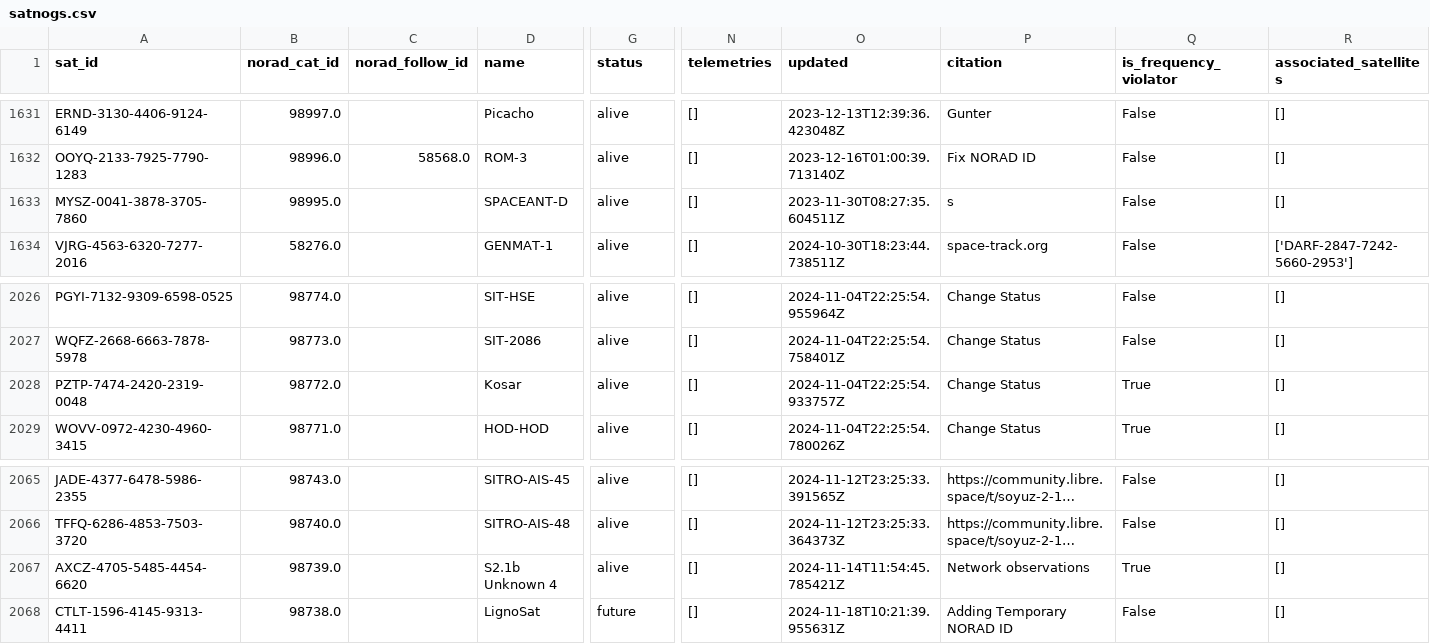
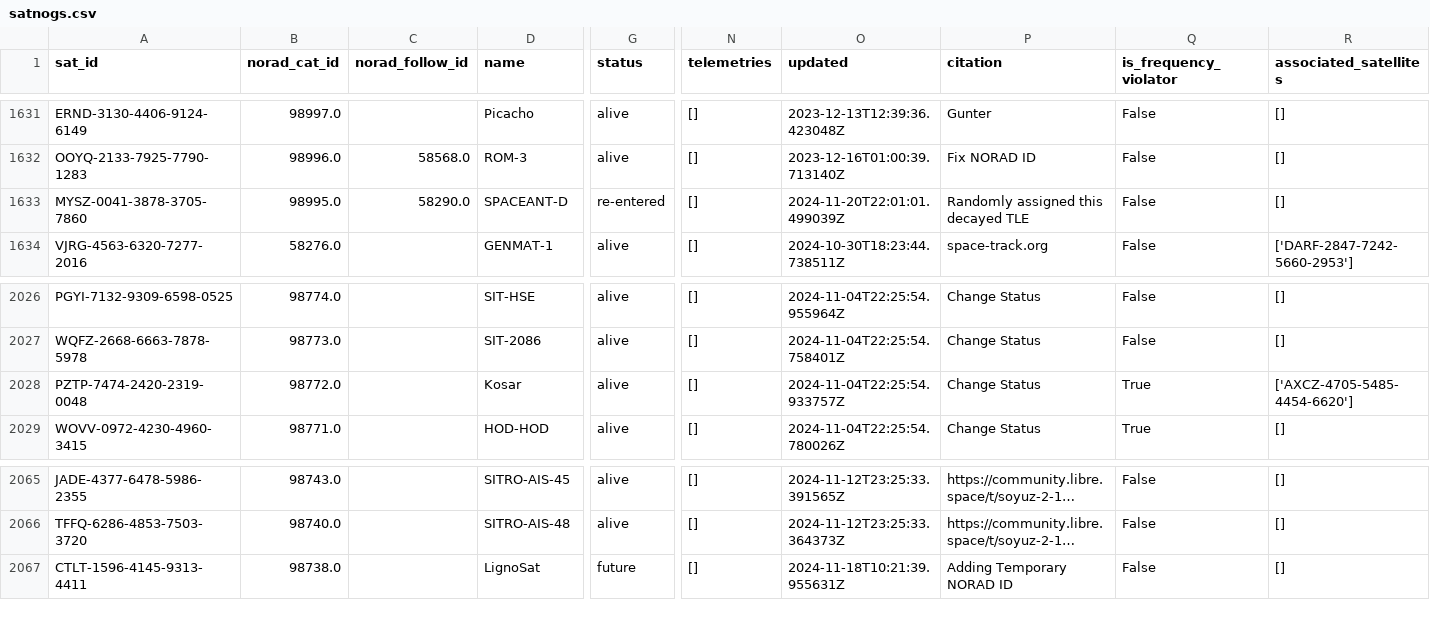
Before and after one commit to muzihuaner/amateur-satellite-database, a CSV file: data/satnogs.csv, drawn as a sheet; only a part is shown, gaps mark what is left out; long unchanged cells end in …; rows hold the shown columns only; the diff names each change by its address in the sheet, - before the commit and + after, or states it on an @@ line.

```diff
--- a/data/satnogs.csv
+++ b/data/satnogs.csv
-C1633 (norad_follow_id): (empty)
+C1633 (norad_follow_id): 58290.0
-G1633 (status): alive
+G1633 (status): re-entered
-O1633 (updated): 2023-11-30T08:27:35.604511Z
+O1633 (updated): 2024-11-20T22:01:01.499039Z
-P1633 (citation): s
+P1633 (citation): Randomly assigned this decayed TLE
-R2028 (associated_satellites): []
+R2028 (associated_satellites): ['AXCZ-4705-5485-4454-6620']
-row 2067: AXCZ-4705-5485-4454-6620 | 98739.0 |  | S2.1b Unknown 4 | alive | [] | 2024-11-14T11:54:45.785421Z | Network observations | True | []
```
Also changed, not shown: 1 other file.
